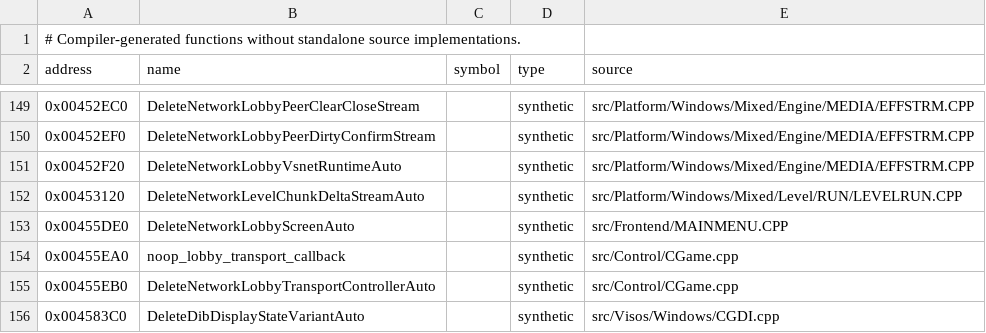
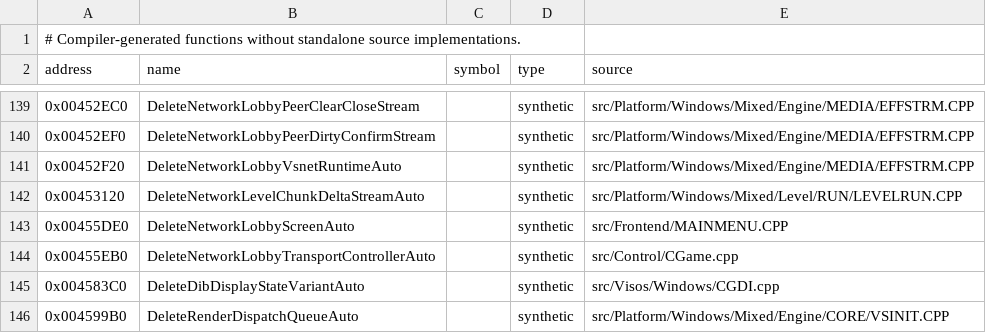
Before and after one commit to vonhoff/lemball-decomp, a CSV file: data/reccmp-compiler-generated.csv, drawn as a sheet; only a part is shown, gaps mark what is left out; the shorter side is filled out with more unchanged rows; the diff covers the shown part only; the diff names each change by its address in the sheet, - before the commit and + after, or states it on an @@ line.

Commit message:
rehome (annotation-only 100% vein): bind 11 noop_vtable/callback fns + CAI::GetObjectRequired (0x40a860/43bcd0/43ed10/443350/449000/44b330/44bec0/44c0c0/44ded0/44fca0/455ea0/413090 -> 100%). drop 12 stale synthetic CSV rows. Unc: cluster clear. lint clean, gate 0-lost

```diff
--- a/data/reccmp-compiler-generated.csv
+++ b/data/reccmp-compiler-generated.csv
-row 154: 0x00455EA0 | noop_lobby_transport_callback |  | synthetic | src/Control/CGame.cpp
```
Also changed, not shown: 10 removed rows elsewhere in this file, data/reccmp-source-symbols.csv, 6 other files.
